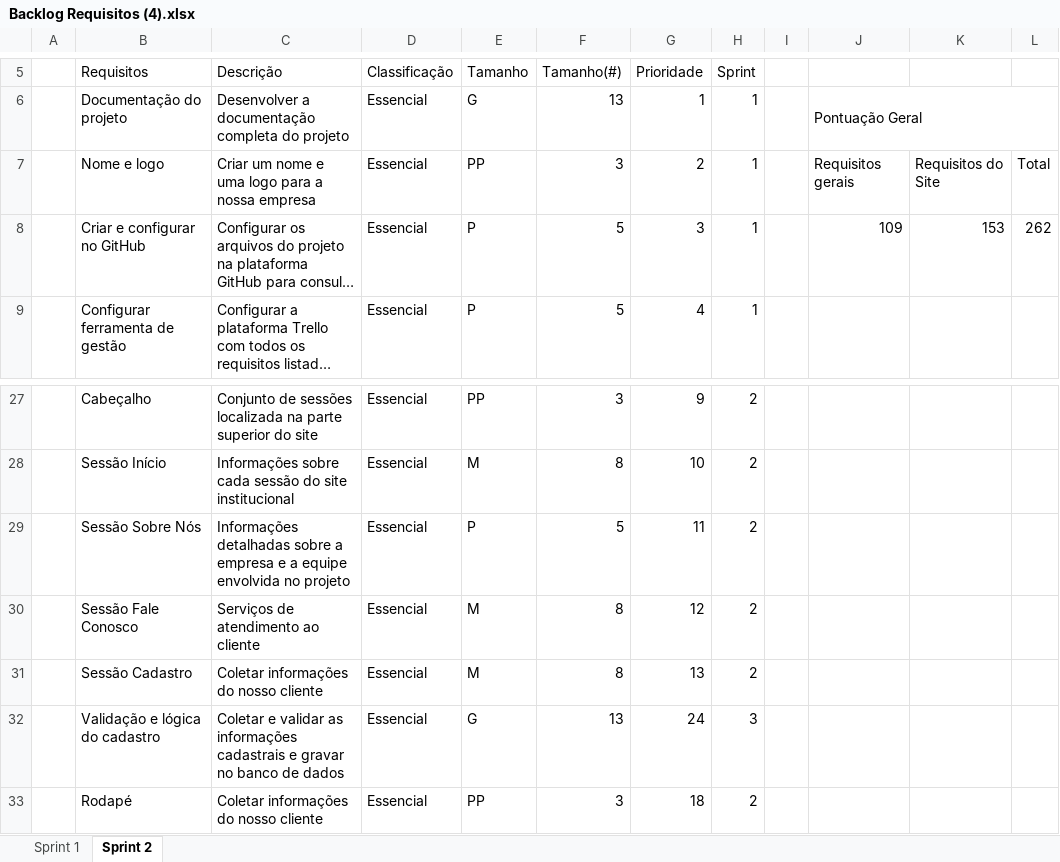
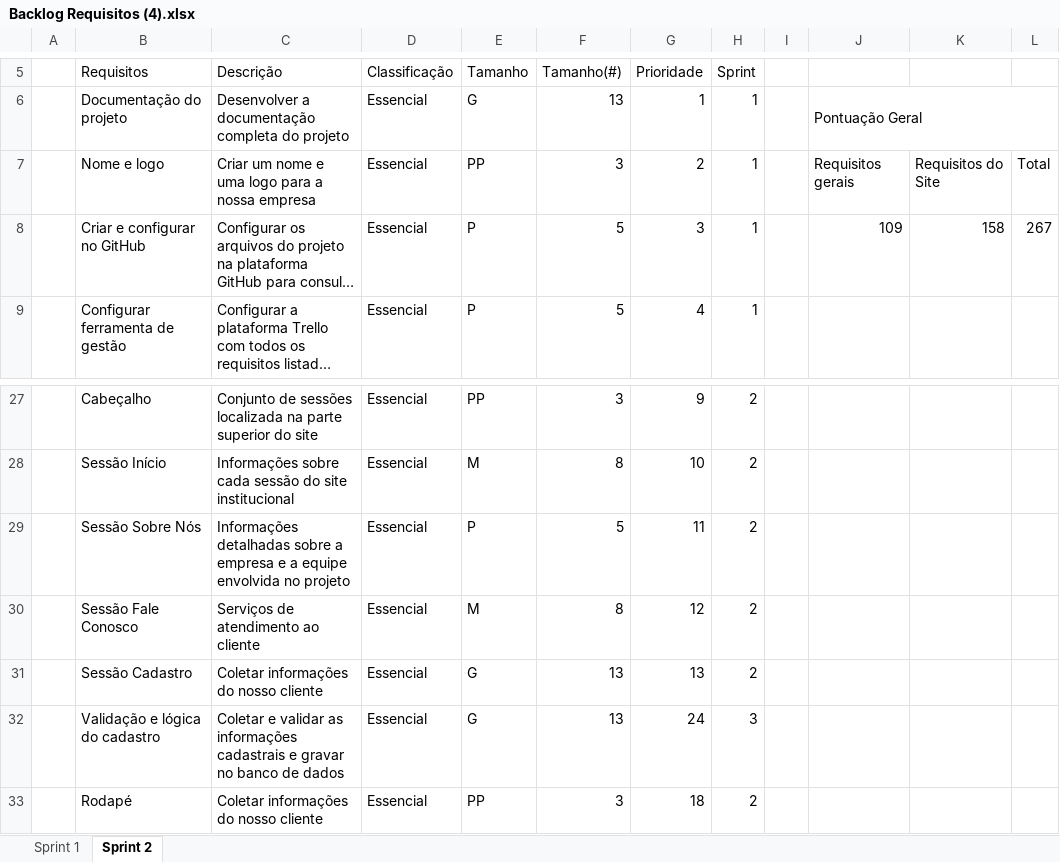
Before and after one commit to VagaFacil/VagaFacil, an Excel workbook: documentos/Backlog Requisitos (4).xlsx, sheet Sprint 2, drawn as a sheet; only a part is shown, gaps mark what is left out; long unchanged cells end in …; values as stored, in another font and other column widths than the file's, no cell formats; the diff names each change by its address in the sheet, - before the commit and + after, or states it on an @@ line.

Commit message:
validacao

```diff
--- a/documentos/Backlog Requisitos (4).xlsx (sheet Sprint 2)
+++ b/documentos/Backlog Requisitos (4).xlsx (sheet Sprint 2)
-K8: 153
+K8: 158
-L8: 262
+L8: 267
-E31 (Tamanho): M
+E31 (Tamanho): G
-F31 (Tamanho(#)): 8
+F31 (Tamanho(#)): 13
```
Also changed, not shown: cell formats.
